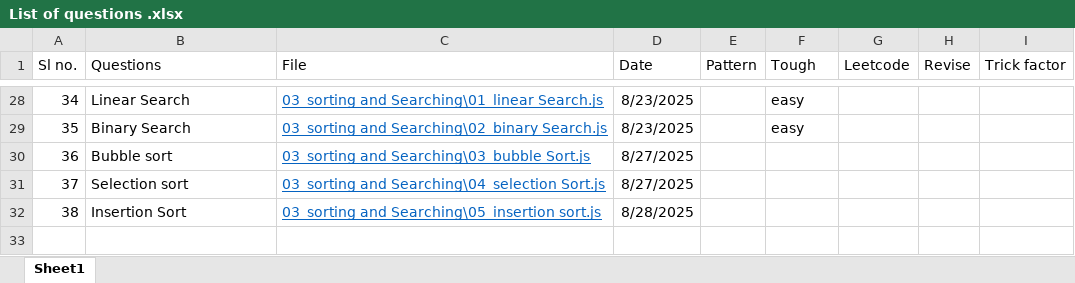
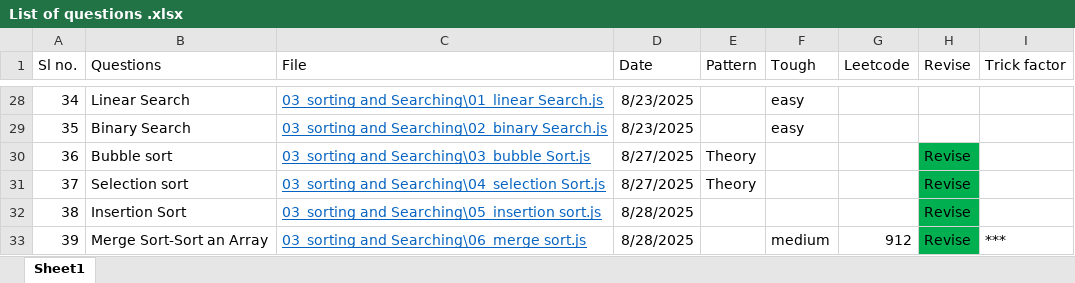
Before and after one commit to abhayrobotics/NamasteDSA, an Excel workbook: List of questions .xlsx, sheet Sheet1, drawn as a sheet; only a part is shown, gaps mark what is left out; values as stored, in another font and other column widths than the file's, no borders; the diff names each change by its address in the sheet, - before the commit and + after, or states it on an @@ line.

Commit message:
merge sort completed

```diff
--- a/List of questions .xlsx (sheet Sheet1)
+++ b/List of questions .xlsx (sheet Sheet1)
-E30:E31 (Pattern): (empty)
+E30:E31 (Pattern): Theory
-H30:H32 (Revise): (empty)
+H30:H32 (Revise): Revise
-H30:H32 fill: none
+H30:H32 fill: #00B050
+row 33: 39 | Merge Sort-Sort an Array | 03_sorting and Searching\06_merge sort.js | 8/28/2025 |  | medium | 912 | Revise | ***
```
Also changed, not shown: 4 other files.
